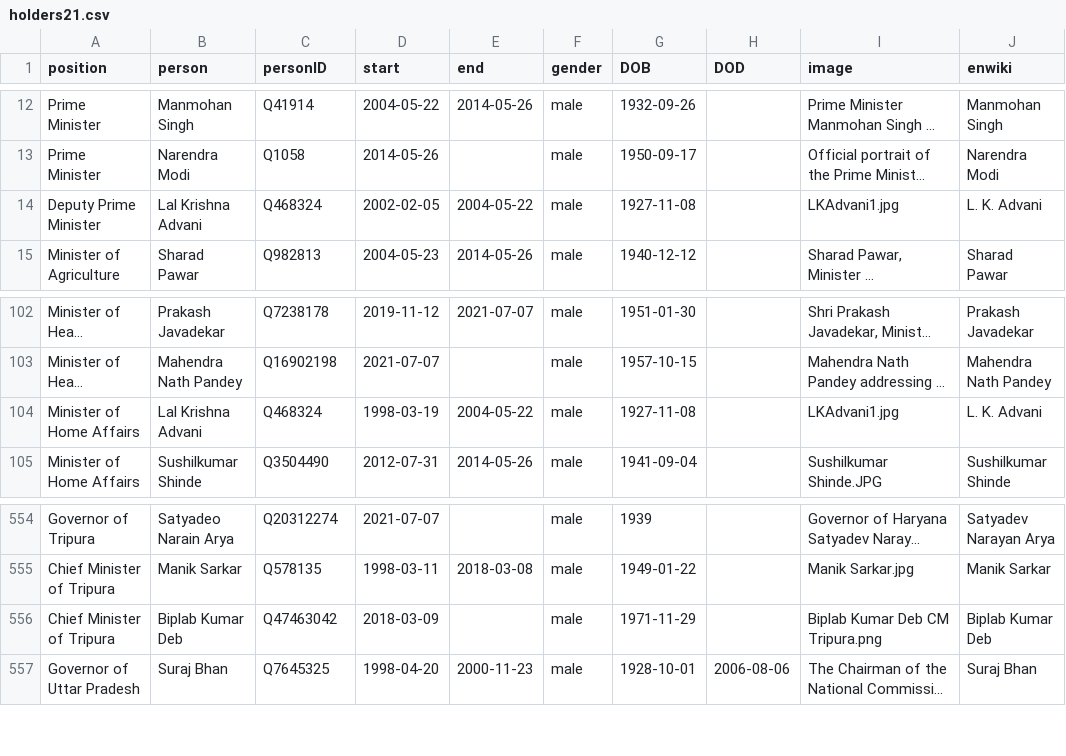
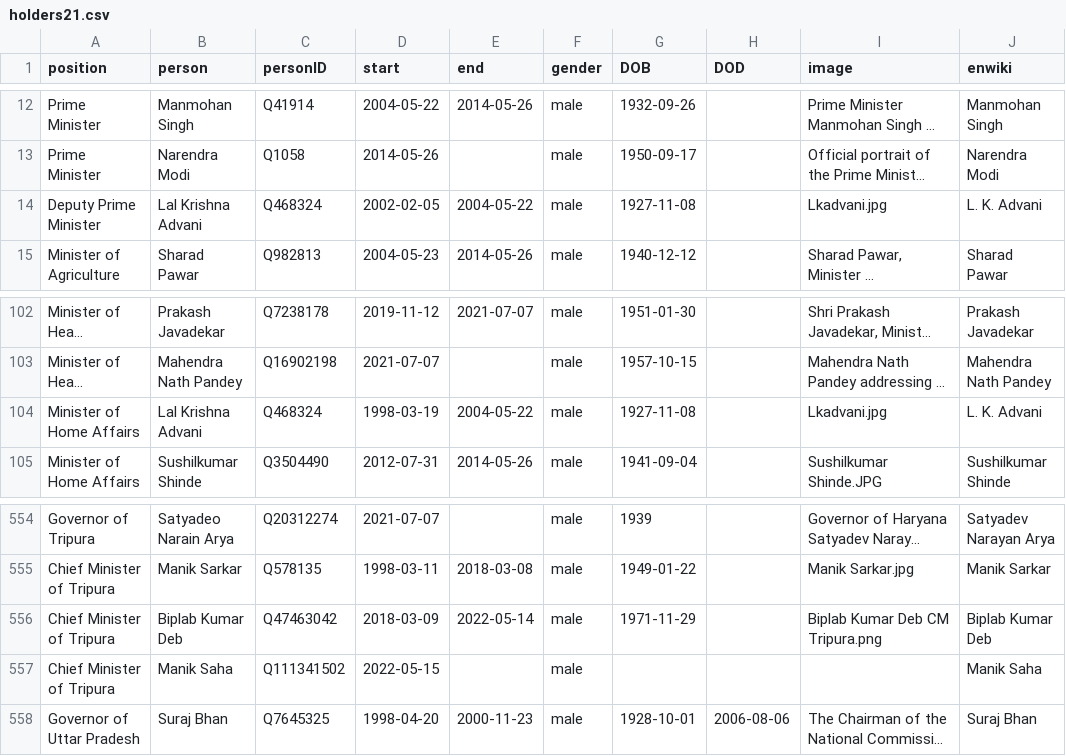
Before and after one commit to every-politician-scrapers/india-ministers, a CSV file: html/holders21.csv, drawn as a sheet; only a part is shown, gaps mark what is left out; long unchanged cells end in …; the diff names each change by its address in the sheet, - before the commit and + after, or states it on an @@ line.

```diff
--- a/html/holders21.csv
+++ b/html/holders21.csv
-I14 (image): LKAdvani1.jpg
+I14 (image): Lkadvani.jpg
-I104 (image): LKAdvani1.jpg
+I104 (image): Lkadvani.jpg
-E556 (end): (empty)
+E556 (end): 2022-05-14
+row 557: Chief Minister of Tripura | Manik Saha | Q111341502 | 2022-05-15 |  | male |  |  |  | Manik Saha
```
Also changed, not shown: html/current.csv, html/legislators.csv, 1 other file.
